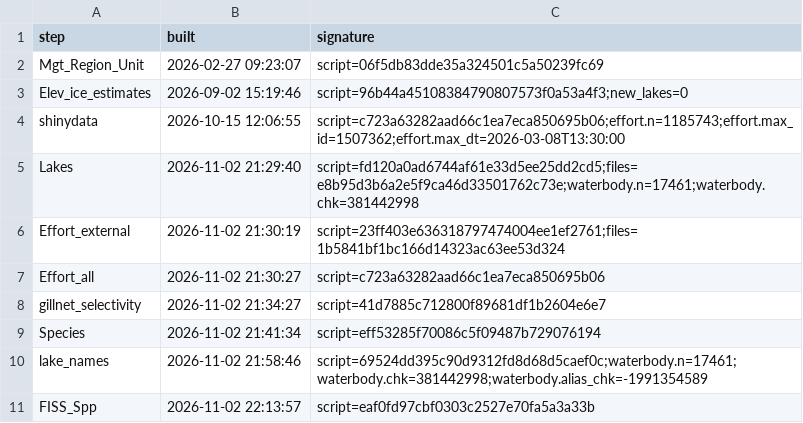
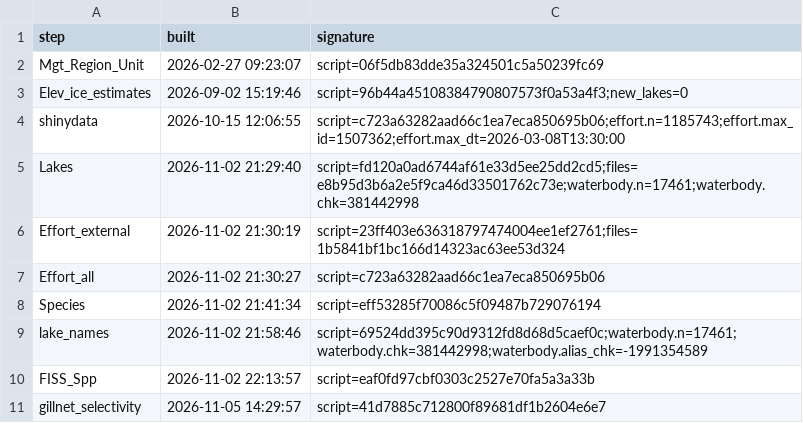
Before and after one commit to PAskey/DP2R, a CSV file: data-raw/refresh_log.csv, drawn as a sheet.

```diff
--- a/data-raw/refresh_log.csv
+++ b/data-raw/refresh_log.csv
@@ -7,3 +7,2 @@
 "Effort_all","2026-11-02 21:30:27","script=c723a63282aad66c1ea7eca850695b06"
-"gillnet_selectivity","2026-11-02 21:34:27","script=41d7885c712800f89681df1b2604e6e7"
 "Species","2026-11-02 21:41:34","script=eff53285f70086c5f09487b729076194"
@@ -11 +10,2 @@
 "FISS_Spp","2026-11-02 22:13:57","script=eaf0fd97cbf0303c2527e70fa5a3a33b"
+"gillnet_selectivity","2026-11-05 14:29:57","script=41d7885c712800f89681df1b2604e6e7"
```
Also changed, not shown: data-raw/refresh_history.csv, 7 other files.
